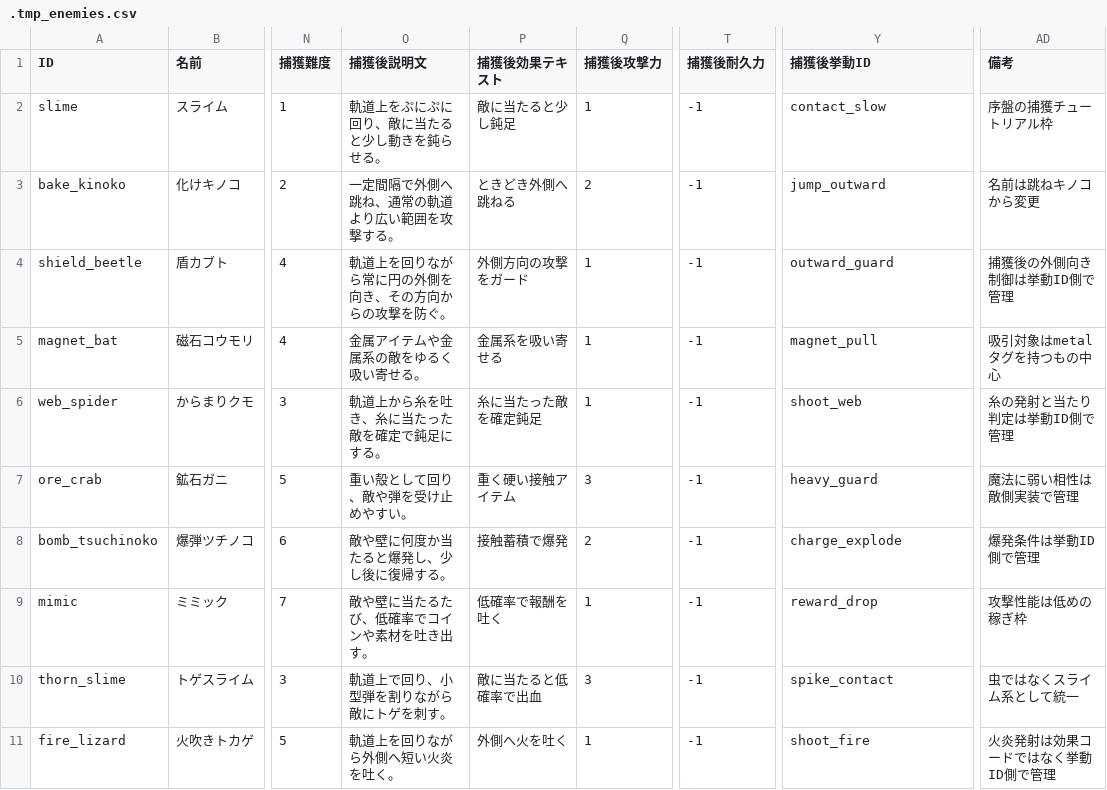
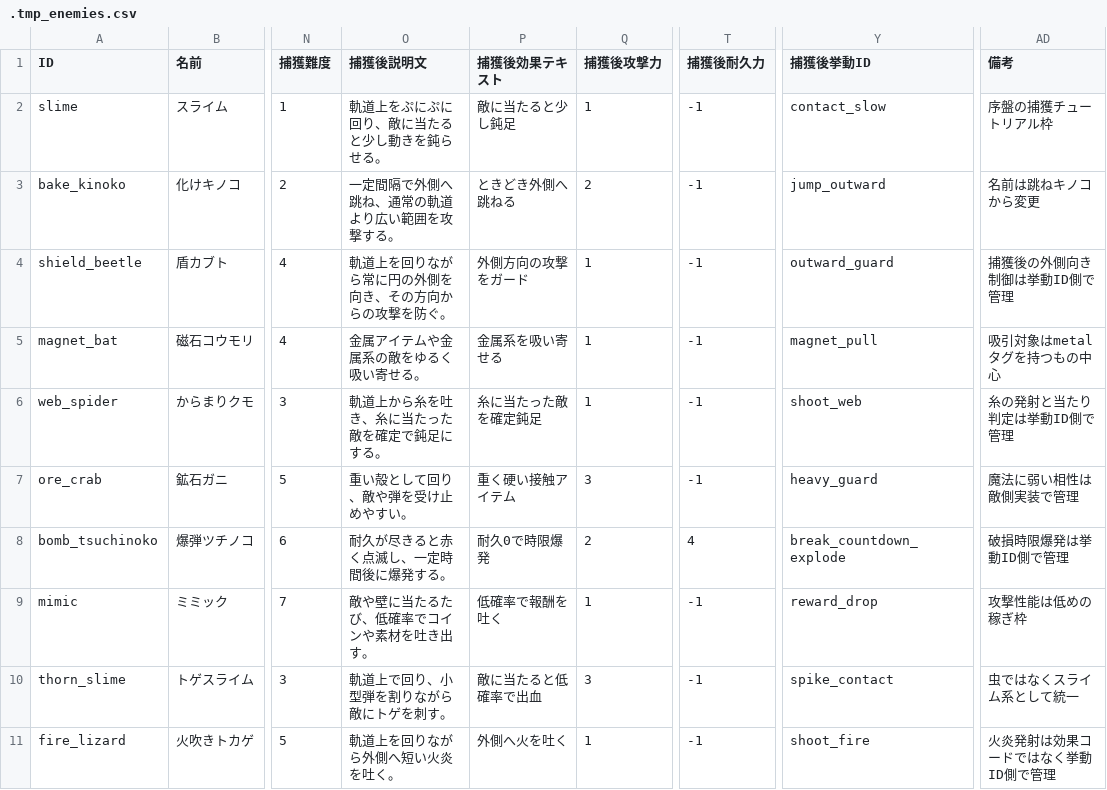
Before and after one commit to kagaya-0317/MajoShovel, a CSV file: .tmp_enemies.csv, drawn as a sheet; only a part is shown, gaps mark what is left out; the diff names each change by its address in the sheet, - before the commit and + after, or states it on an @@ line.

```diff
--- a/.tmp_enemies.csv
+++ b/.tmp_enemies.csv
-O8 (捕獲後説明文): 敵や壁に何度か当たると爆発し、少し後に復帰する。
+O8 (捕獲後説明文): 耐久が尽きると赤く点滅し、一定時間後に爆発する。
-P8 (捕獲後効果テキスト): 接触蓄積で爆発
+P8 (捕獲後効果テキスト): 耐久0で時限爆発
-T8 (捕獲後耐久力): -1
+T8 (捕獲後耐久力): 4
-Y8 (捕獲後挙動ID): charge_explode
+Y8 (捕獲後挙動ID): break_countdown_explode
-AD8 (備考): 爆発条件は挙動ID側で管理
+AD8 (備考): 破損時限爆発は挙動ID側で管理
```
Also changed, not shown: .tmp_behaviors.csv, 10 other files.
